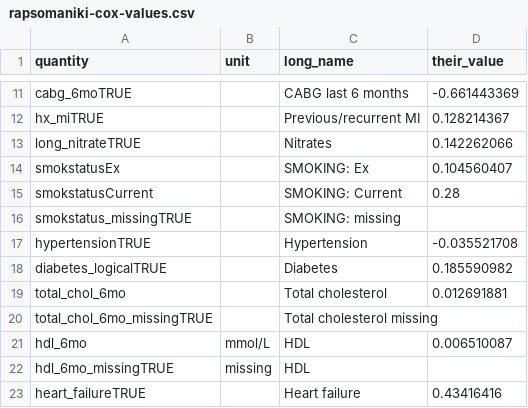
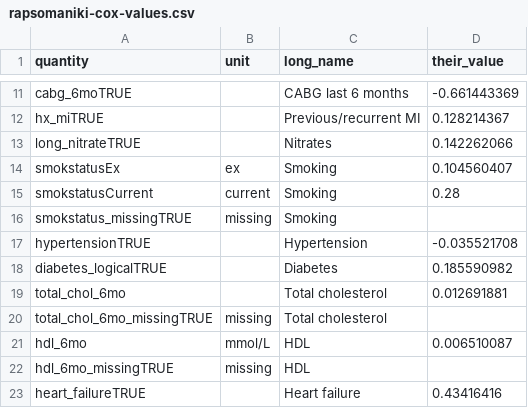
Before and after one commit to luslab/MLehealth, a CSV file: caliber-replicate/rapsomaniki-cox-values.csv, drawn as a sheet; only a part is shown, gaps mark what is left out.

Commit message:
Update model fit data from paper

```diff
--- a/caliber-replicate/rapsomaniki-cox-values.csv
+++ b/caliber-replicate/rapsomaniki-cox-values.csv
@@ -13,5 +13,5 @@ hx_miTRUE,,Previous/recurrent MI,0.128214367
 long_nitrateTRUE,,Nitrates,0.142262066
-smokstatusEx,,SMOKING: Ex,0.104560407
-smokstatusCurrent,,SMOKING: Current,0.28
-smokstatus_missingTRUE,,SMOKING: missing,
+smokstatusEx,ex,Smoking,0.104560407
+smokstatusCurrent,current,Smoking,0.28
+smokstatus_missingTRUE,missing,Smoking,
 hypertensionTRUE,,Hypertension,-0.035521708
@@ -19,3 +19,3 @@ diabetes_logicalTRUE,,Diabetes,0.185590982
 total_chol_6mo,,Total cholesterol,0.012691881
-total_chol_6mo_missingTRUE,,Total cholesterol missing,
+total_chol_6mo_missingTRUE,missing,Total cholesterol,
 hdl_6mo,mmol/L,HDL,0.006510087
```
